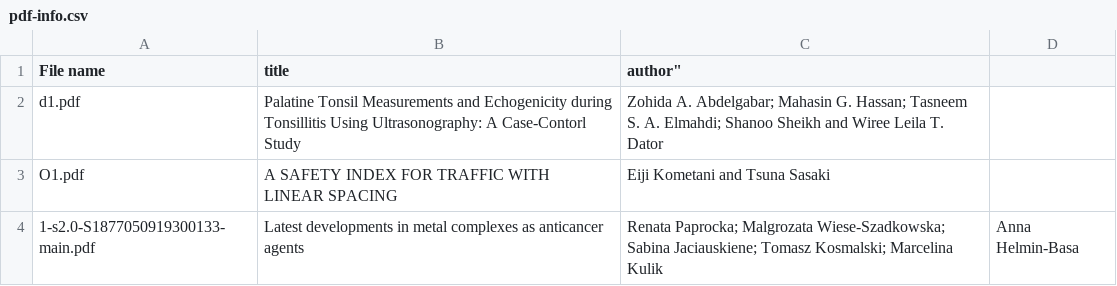
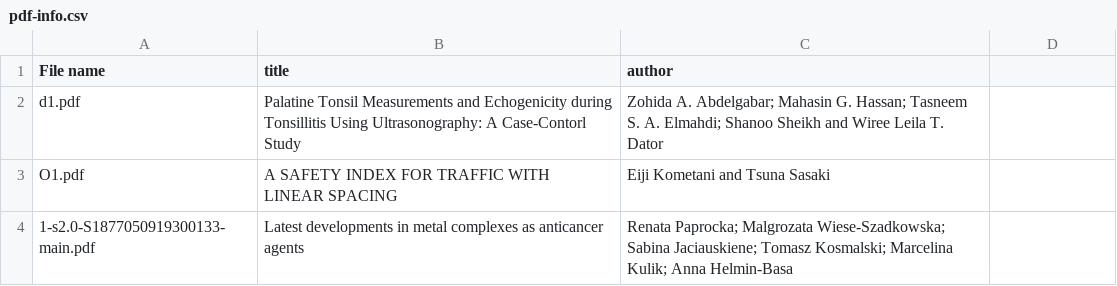
Before and after one commit to Globose/metaquill, a CSV file: metaquill/pdf-info.csv, drawn as a sheet.

Commit message:
Update pdf-info.csv

```diff
--- a/metaquill/pdf-info.csv
+++ b/metaquill/pdf-info.csv
@@ -1,4 +1,4 @@
-"File name", "title", author"
+"File name", "title", "author"
 d1.pdf, Palatine Tonsil Measurements and Echogenicity during Tonsillitis Using Ultrasonography: A Case-Contorl Study, Zohida A. Abdelgabar; Mahasin G. Hassan; Tasneem S. A. Elmahdi; Shanoo Sheikh and Wiree Leila T. Dator
 O1.pdf, A SAFETY INDEX FOR TRAFFIC WITH LINEAR SPACING, Eiji Kometani and Tsuna Sasaki
-1-s2.0-S1877050919300133-main.pdf, Latest developments in metal complexes as anticancer agents, Renata Paprocka; Malgrozata Wiese-Szadkowska; Sabina Jaciauskiene; Tomasz Kosmalski; Marcelina Kulik, Anna Helmin-Basa
+1-s2.0-S1877050919300133-main.pdf, Latest developments in metal complexes as anticancer agents, Renata Paprocka; Malgrozata Wiese-Szadkowska; Sabina Jaciauskiene; Tomasz Kosmalski; Marcelina Kulik; Anna Helmin-Basa
```
